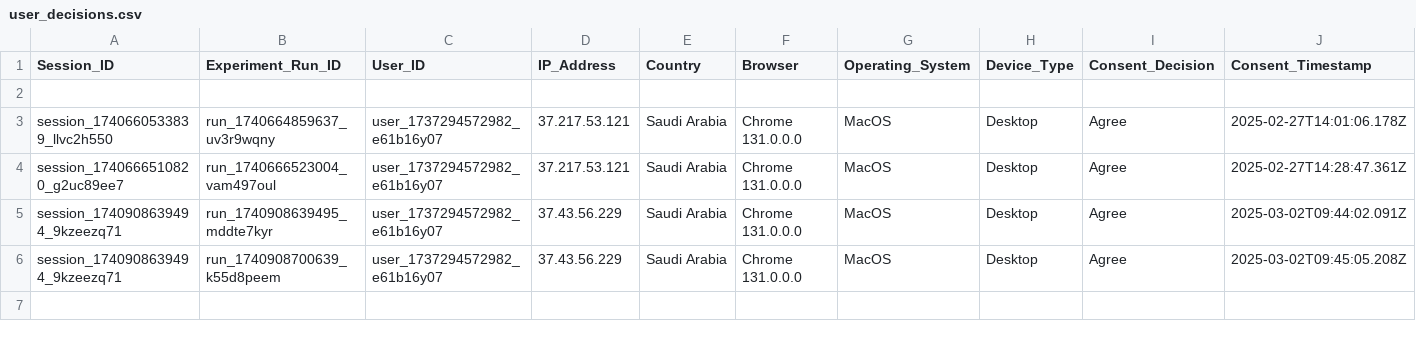
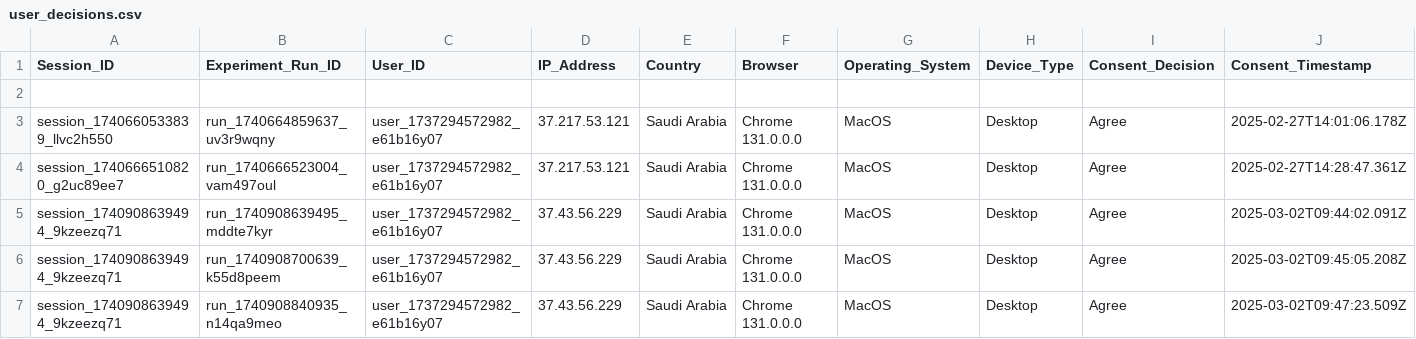
Before and after one commit to MARAM701/tracking-server, a CSV file: data/user_decisions.csv, drawn as a sheet; only a part is shown; rows hold the shown columns only; the diff names each change by its address in the sheet, - before the commit and + after, or states it on an @@ line.

Commit message:
Update tracking data

```diff
--- a/data/user_decisions.csv
+++ b/data/user_decisions.csv
+row 7: session_1740908639494_9kzeezq71 | run_1740908840935_n14qa9meo | user_1737294572982_e61b16y07 | 37.43.56.229 | Saudi Arabia | Chrome 131.0.0.0 | MacOS | Desktop | Agree | 2025-03-02T09:47:23.509Z
```
